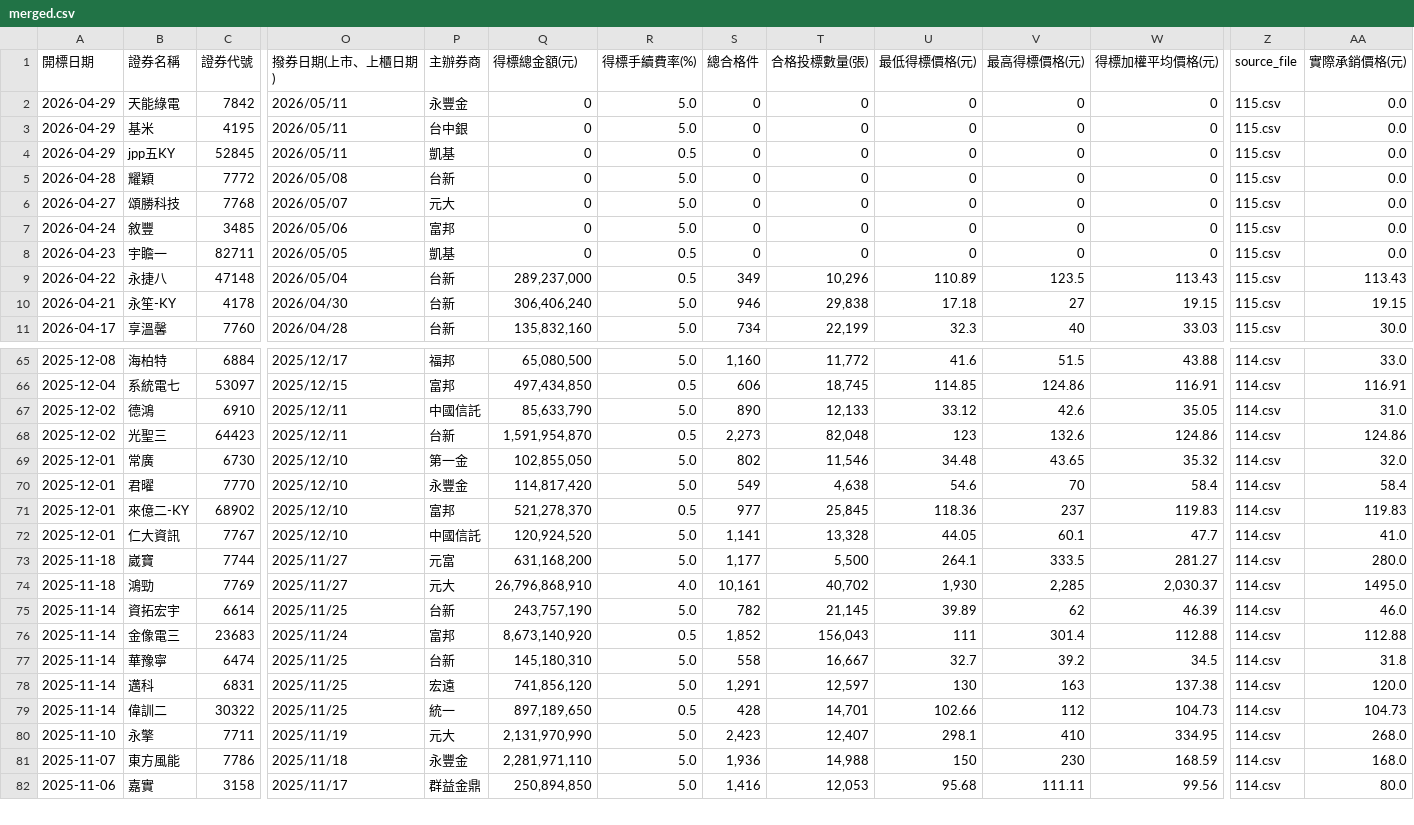
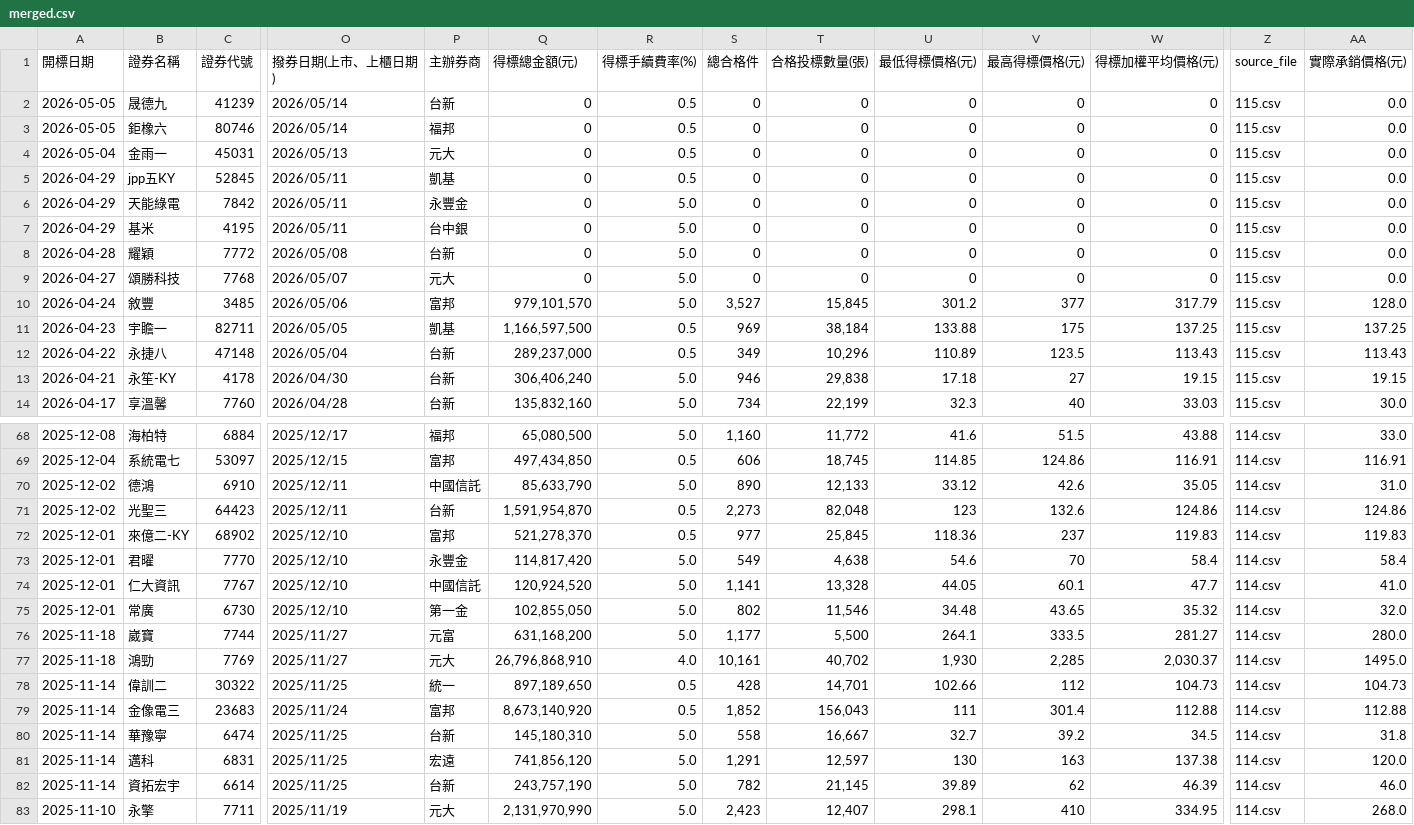
Before and after one commit to Aryido/auction, a CSV file: years/final/merged.csv, drawn as a sheet; only a part is shown, gaps mark what is left out; the shorter side is filled out with more unchanged rows; addresses are those after the commit; rows hold the shown columns only; the diff covers the shown part only; the diff names each change by its address in the sheet, - before the commit and + after, or states it on an @@ line.

```diff
--- a/years/final/merged.csv
+++ b/years/final/merged.csv
+row 2: 2026-05-05 | 晟德九 | 41239 | 2026/05/14 | 台新 | 0 | 0.5 | 0 | 0 | 0 | 0 | 0 | 115.csv | 0.0
+row 3: 2026-05-05 | 鉅橡六 | 80746 | 2026/05/14 | 福邦 | 0 | 0.5 | 0 | 0 | 0 | 0 | 0 | 115.csv | 0.0
+row 4: 2026-05-04 | 金雨一 | 45031 | 2026/05/13 | 元大 | 0 | 0.5 | 0 | 0 | 0 | 0 | 0 | 115.csv | 0.0
@@ row 4 moved to row 5: 2026-04-29 @@
-Q10 (得標總金額(元)): 0
+Q10 (得標總金額(元)): 979,101,570
-S10 (總合格件): 0
+S10 (總合格件): 3,527
-T10 (合格投標數量(張)): 0
+T10 (合格投標數量(張)): 15,845
-U10 (最低得標價格(元)): 0
+U10 (最低得標價格(元)): 301.2
-V10 (最高得標價格(元)): 0
+V10 (最高得標價格(元)): 377
-W10 (得標加權平均價格(元)): 0
+W10 (得標加權平均價格(元)): 317.79
-AA10 (實際承銷價格(元)): 0.0
+AA10 (實際承銷價格(元)): 128.0
-Q11 (得標總金額(元)): 0
+Q11 (得標總金額(元)): 1,166,597,500
-S11 (總合格件): 0
+S11 (總合格件): 969
-T11 (合格投標數量(張)): 0
+T11 (合格投標數量(張)): 38,184
-U11 (最低得標價格(元)): 0
+U11 (最低得標價格(元)): 133.88
-V11 (最高得標價格(元)): 0
+V11 (最高得標價格(元)): 175
-W11 (得標加權平均價格(元)): 0
+W11 (得標加權平均價格(元)): 137.25
-AA11 (實際承銷價格(元)): 0.0
+AA11 (實際承銷價格(元)): 137.25
@@ row 71 moved to row 72: 2025-12-01 @@
@@ row 70 moved to row 73: 2025-12-01 @@
@@ row 72 moved to row 74: 2025-12-01 @@
@@ row 79 moved to row 78: 2025-11-14 @@
@@ row 75 moved to row 82: 2025-11-14 @@
```
Also changed, not shown: 20 moved rows elsewhere in this file, years/115.csv.
